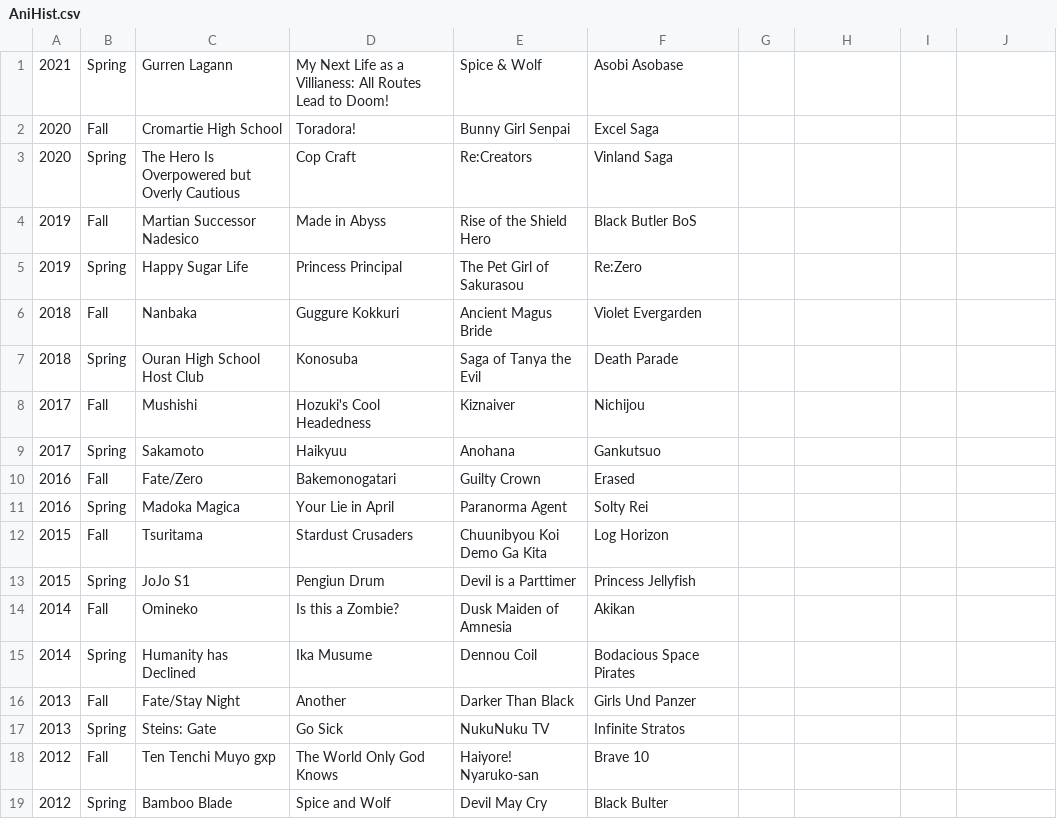
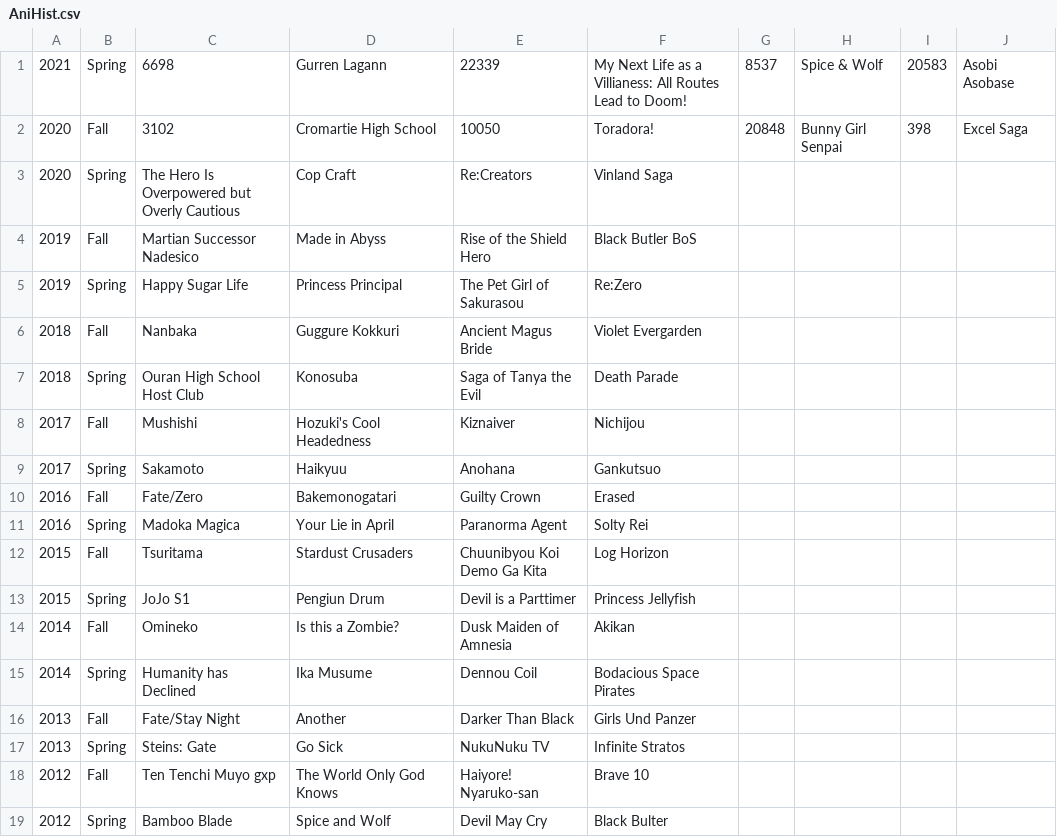
Before and after one commit to undanimesociety/undanimesociety.github.io, a CSV file: AniHist.csv, drawn as a sheet.

Commit message:
added ANN site ids for 2020-2021 anime

```diff
--- a/AniHist.csv
+++ b/AniHist.csv
@@ -1,3 +1,3 @@
-2021,Spring,Gurren Lagann,My Next Life as a Villianess: All Routes Lead to Doom!,Spice & Wolf,Asobi Asobase
-2020,Fall,Cromartie High School,Toradora!,Bunny Girl Senpai,Excel Saga
+2021,Spring,6698,Gurren Lagann,22339,My Next Life as a Villianess: All Routes Lead to Doom!,8537,Spice & Wolf,20583,Asobi Asobase
+2020,Fall,3102,Cromartie High School,10050,Toradora!,20848,Bunny Girl Senpai,398,Excel Saga
 2020,Spring,The Hero Is Overpowered but Overly Cautious,Cop Craft,Re:Creators,Vinland Saga
```
